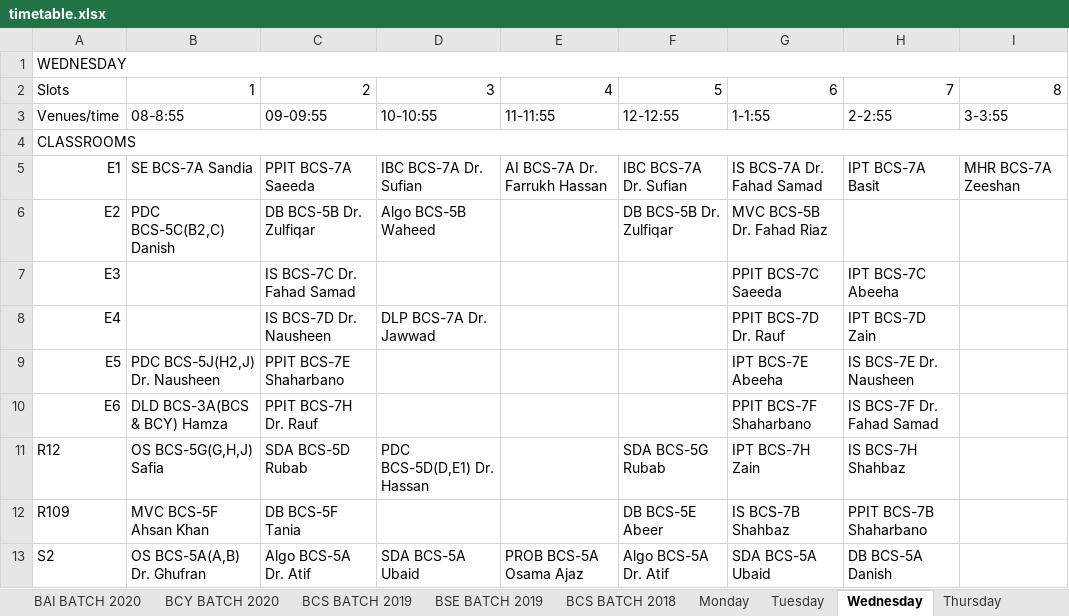
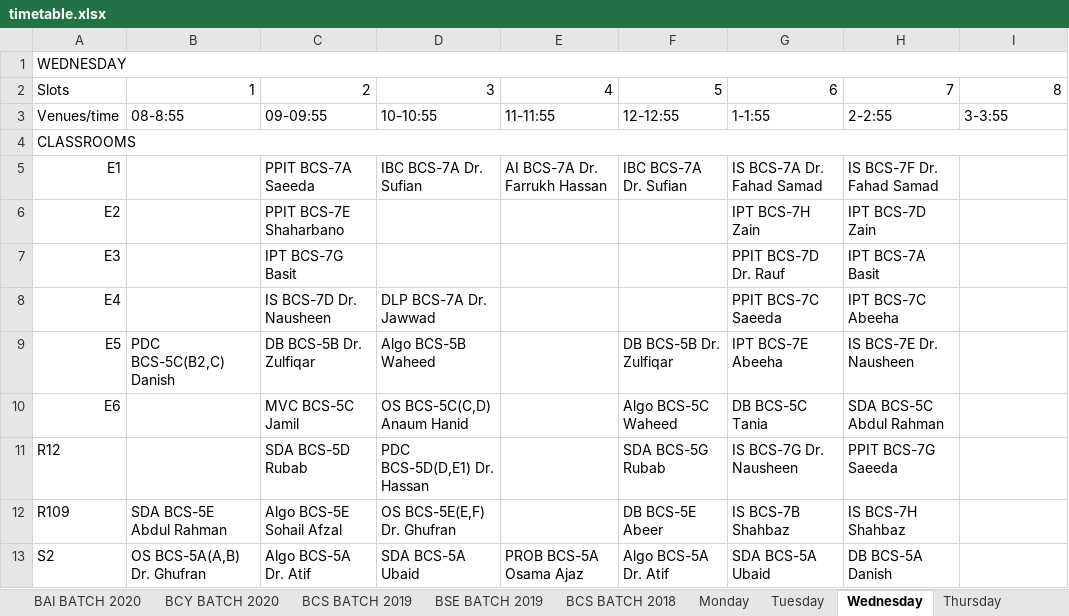
Before and after one commit to M1keZulu/veryFASTAPI, an Excel workbook: timetable.xlsx, sheet Wednesday, drawn as a sheet; only a part is shown; values as stored, in another font and other column widths than the file's, no cell formats; the diff covers the shown part only; the diff names each change by its address in the sheet, - before the commit and + after, or states it on an @@ line.

```diff
--- a/timetable.xlsx (sheet Wednesday)
+++ b/timetable.xlsx (sheet Wednesday)
-B5: SE BCS-7A Sandia
+B5: (empty)
-H5: IPT BCS-7A Basit
+H5: IS BCS-7F Dr. Fahad Samad
-I5: MHR BCS-7A Zeeshan
+I5: (empty)
-B6: PDC BCS-5C(B2,C) Danish
+B6: (empty)
-C6: DB BCS-5B Dr. Zulfiqar
+C6: PPIT BCS-7E Shaharbano
-D6: Algo BCS-5B Waheed
+D6: (empty)
-F6: DB BCS-5B Dr. Zulfiqar
+F6: (empty)
-G6: MVC BCS-5B Dr. Fahad Riaz
+G6: IPT BCS-7H Zain
-H6: (empty)
+H6: IPT BCS-7D Zain
-C7: IS BCS-7C Dr. Fahad Samad
+C7: IPT BCS-7G Basit
-G7: PPIT BCS-7C Saeeda
+G7: PPIT BCS-7D Dr. Rauf
-H7: IPT BCS-7C Abeeha
+H7: IPT BCS-7A Basit
-G8: PPIT BCS-7D Dr. Rauf
+G8: PPIT BCS-7C Saeeda
-H8: IPT BCS-7D Zain
+H8: IPT BCS-7C Abeeha
-B9: PDC BCS-5J(H2,J) Dr. Nausheen
+B9: PDC BCS-5C(B2,C) Danish
-C9: PPIT BCS-7E Shaharbano
+C9: DB BCS-5B Dr. Zulfiqar
-D9: (empty)
+D9: Algo BCS-5B Waheed
-F9: (empty)
+F9: DB BCS-5B Dr. Zulfiqar
-B10: DLD BCS-3A(BCS & BCY) Hamza
+B10: (empty)
-C10: PPIT BCS-7H Dr. Rauf
+C10: MVC BCS-5C Jamil
-D10: (empty)
+D10: OS BCS-5C(C,D) Anaum Hanid
-F10: (empty)
+F10: Algo BCS-5C Waheed
-G10: PPIT BCS-7F Shaharbano
+G10: DB BCS-5C Tania
-H10: IS BCS-7F Dr. Fahad Samad
+H10: SDA BCS-5C Abdul Rahman
-B11: OS BCS-5G(G,H,J) Safia
+B11: (empty)
-G11: IPT BCS-7H Zain
+G11: IS BCS-7G Dr. Nausheen
-H11: IS BCS-7H Shahbaz
+H11: PPIT BCS-7G Saeeda
-B12: MVC BCS-5F Ahsan Khan
+B12: SDA BCS-5E Abdul Rahman
-C12: DB BCS-5F Tania
+C12: Algo BCS-5E Sohail Afzal
-D12: (empty)
+D12: OS BCS-5E(E,F) Dr. Ghufran
-H12: PPIT BCS-7B Shaharbano
+H12: IS BCS-7H Shahbaz
```
Also changed, not shown: 1 removed row, 34 edited cells and merged cells elsewhere in this sheet, sheet Monday, sheet Thursday, sheet Friday, sheet Tuesday, sheet Fall-2021, sheet Saturday, cell formats, charts or pictures, 1 other file.
